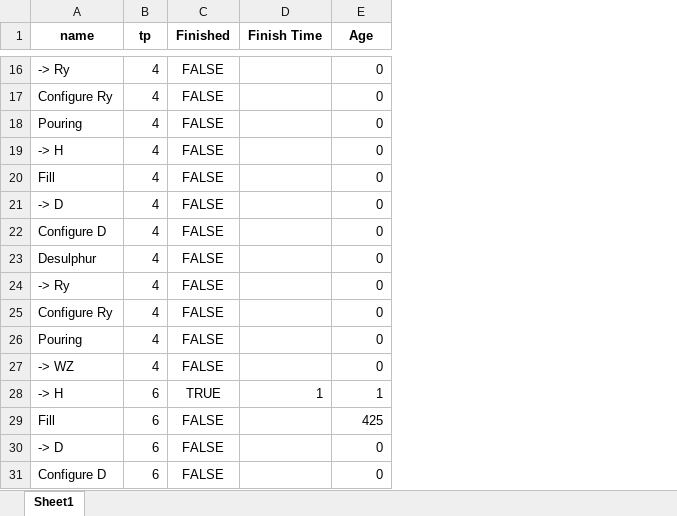
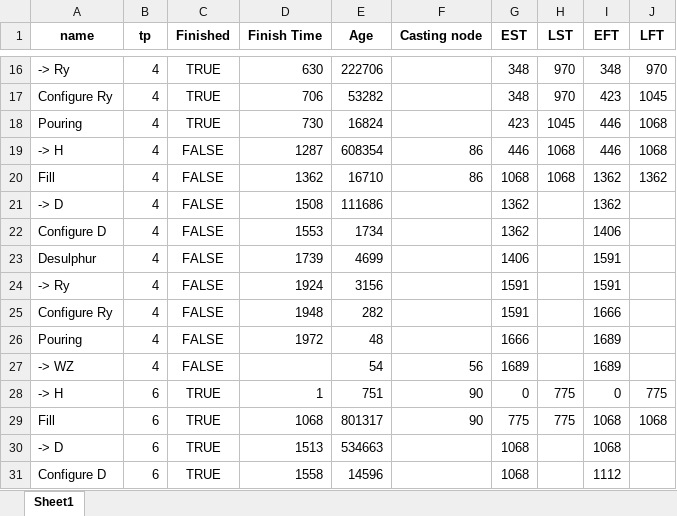
Before and after one commit to robinno/AMheuristic, an Excel workbook: Task states.xlsx, sheet Sheet1, drawn as a sheet; only a part is shown, gaps mark what is left out; values as stored, in another font and other column widths than the file's, no borders; the diff covers the shown part only; the diff names each change by its address in the sheet, - before the commit and + after, or states it on an @@ line.

```diff
--- a/Task states.xlsx (sheet Sheet1)
+++ b/Task states.xlsx (sheet Sheet1)
+column F (Casting node), rows 19-29: 86 | 86 |  |  |  |  |  |  | 56 | 90 | 90
+column G (EST), rows 16-31: 348 | 348 | 423 | 446 | 1068 | 1362 | 1362 | 1406 | 1591 | 1591 | 1666 | 1689 | 0 | 775 | 1068 | 1068
+column H (LST), rows 16-29: 970 | 970 | 1045 | 1068 | 1068 |  |  |  |  |  |  |  | 775 | 775
+column I (EFT), rows 16-31: 348 | 423 | 446 | 446 | 1362 | 1362 | 1406 | 1591 | 1591 | 1666 | 1689 | 1689 | 0 | 1068 | 1068 | 1112
+column J (LFT), rows 16-29: 970 | 1045 | 1068 | 1068 | 1362 |  |  |  |  |  |  |  | 775 | 1068
-C16:C18 (Finished): FALSE
+C16:C18 (Finished): TRUE
-D16 (Finish Time): (empty)
+D16 (Finish Time): 630
-E16 (Age): 0
+E16 (Age): 222706
-D17 (Finish Time): (empty)
+D17 (Finish Time): 706
-E17 (Age): 0
+E17 (Age): 53282
-D18 (Finish Time): (empty)
+D18 (Finish Time): 730
-E18 (Age): 0
+E18 (Age): 16824
-D19 (Finish Time): (empty)
+D19 (Finish Time): 1287
-E19 (Age): 0
+E19 (Age): 608354
-D20 (Finish Time): (empty)
+D20 (Finish Time): 1362
-E20 (Age): 0
+E20 (Age): 16710
-D21 (Finish Time): (empty)
+D21 (Finish Time): 1508
-E21 (Age): 0
+E21 (Age): 111686
-D22 (Finish Time): (empty)
+D22 (Finish Time): 1553
-E22 (Age): 0
+E22 (Age): 1734
-D23 (Finish Time): (empty)
+D23 (Finish Time): 1739
-E23 (Age): 0
+E23 (Age): 4699
-D24 (Finish Time): (empty)
+D24 (Finish Time): 1924
-E24 (Age): 0
+E24 (Age): 3156
-D25 (Finish Time): (empty)
+D25 (Finish Time): 1948
-E25 (Age): 0
+E25 (Age): 282
-D26 (Finish Time): (empty)
+D26 (Finish Time): 1972
-E26 (Age): 0
+E26 (Age): 48
-E27 (Age): 0
+E27 (Age): 54
-E28 (Age): 1
+E28 (Age): 751
-C29:C31 (Finished): FALSE
+C29:C31 (Finished): TRUE
-D29 (Finish Time): (empty)
+D29 (Finish Time): 1068
-E29 (Age): 425
+E29 (Age): 801317
-D30 (Finish Time): (empty)
+D30 (Finish Time): 1513
-E30 (Age): 0
+E30 (Age): 534663
-D31 (Finish Time): (empty)
+D31 (Finish Time): 1558
-E31 (Age): 0
+E31 (Age): 14596
```
Also changed, not shown: other rows of this sheet, Output Locations.xlsx, Results.xlsx, 33 other files.
